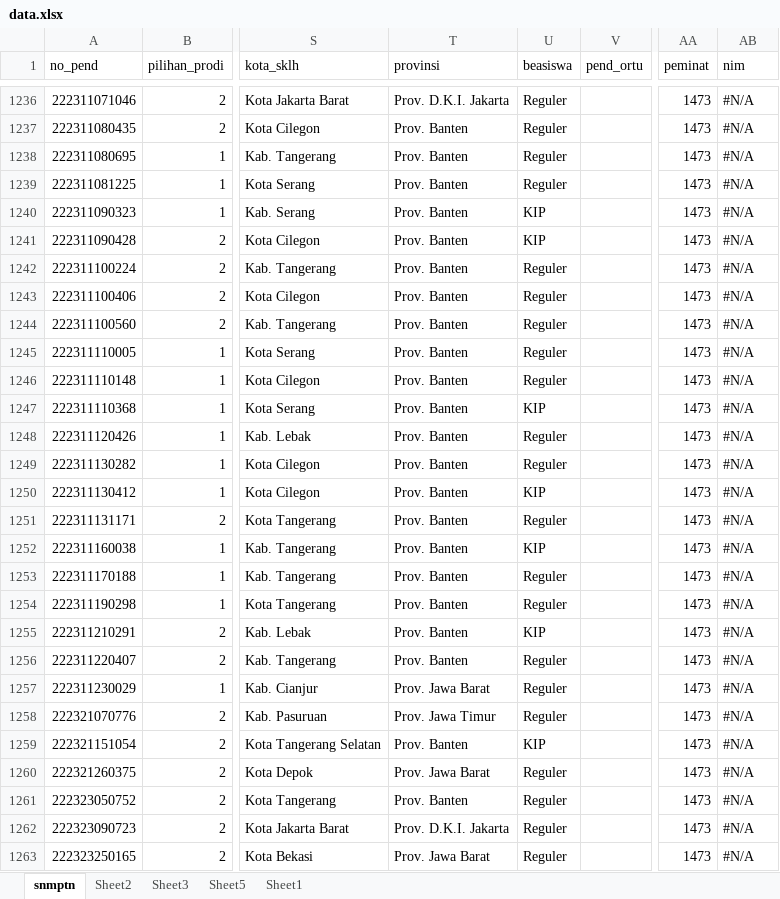
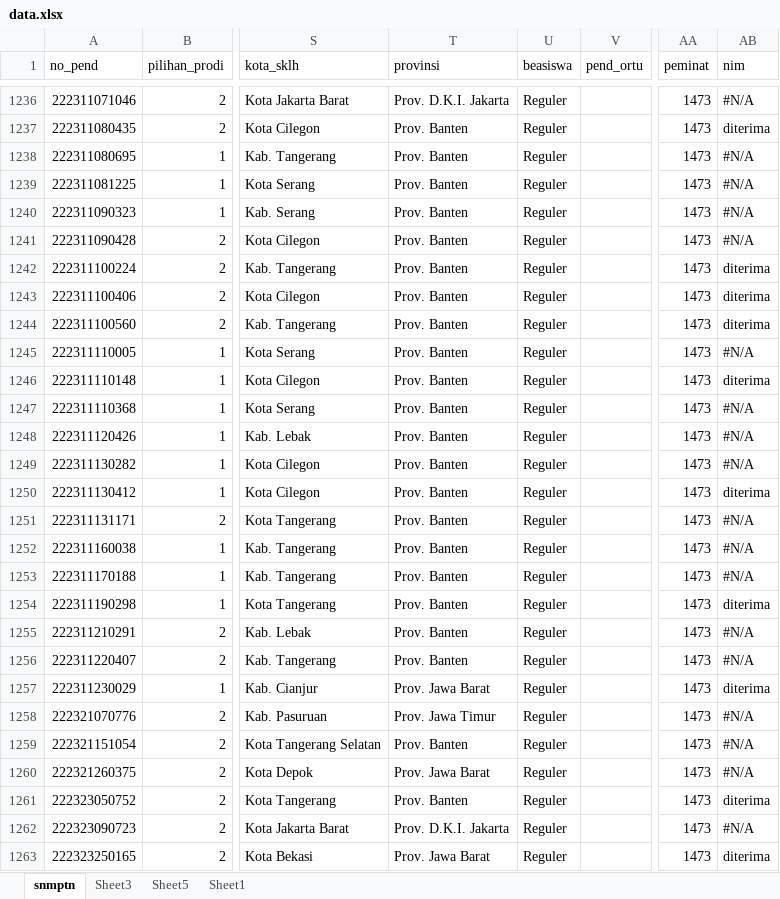
Before and after one commit to tirtareg/22sbm, an Excel workbook: docs/data.xlsx, sheet snmptn, drawn as a sheet; only a part is shown, gaps mark what is left out; values as stored, in another font and other column widths than the file's, no cell formats; the diff covers the shown part only; the diff names each change by its address in the sheet, - before the commit and + after, or states it on an @@ line.

```diff
--- a/docs/data.xlsx (sheet snmptn)
+++ b/docs/data.xlsx (sheet snmptn)
-sheet tab: Sheet2
-AB1237 (nim): #N/A
+AB1237 (nim): diterima
-U1240:U1241 (beasiswa): KIP
+U1240:U1241 (beasiswa): Reguler
-AB1242:AB1244 (nim): #N/A
+AB1242:AB1244 (nim): diterima
-AB1246 (nim): #N/A
+AB1246 (nim): diterima
-U1247 (beasiswa): KIP
+U1247 (beasiswa): Reguler
-U1250 (beasiswa): KIP
+U1250 (beasiswa): Reguler
-AB1250 (nim): #N/A
+AB1250 (nim): diterima
-U1252 (beasiswa): KIP
+U1252 (beasiswa): Reguler
-AB1254 (nim): #N/A
+AB1254 (nim): diterima
-U1255 (beasiswa): KIP
+U1255 (beasiswa): Reguler
-AB1257 (nim): #N/A
+AB1257 (nim): diterima
-U1259 (beasiswa): KIP
+U1259 (beasiswa): Reguler
-AB1261 (nim): #N/A
+AB1261 (nim): diterima
-AB1263 (nim): #N/A
+AB1263 (nim): diterima
```
Also changed, not shown: 1588 edited cells elsewhere in this sheet, cell formats, data.xlsx, 5 other files.
